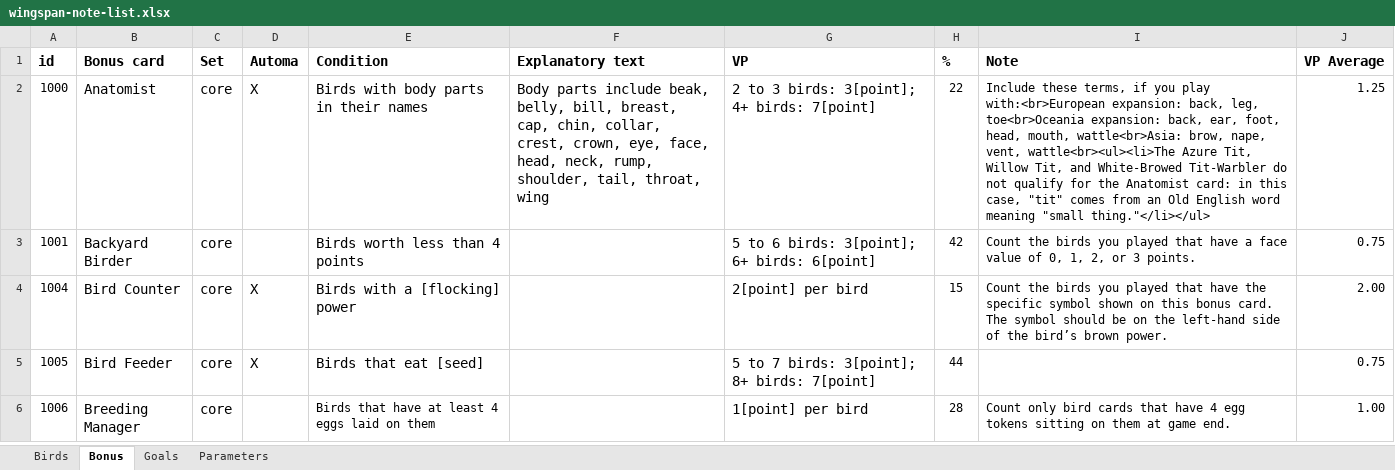
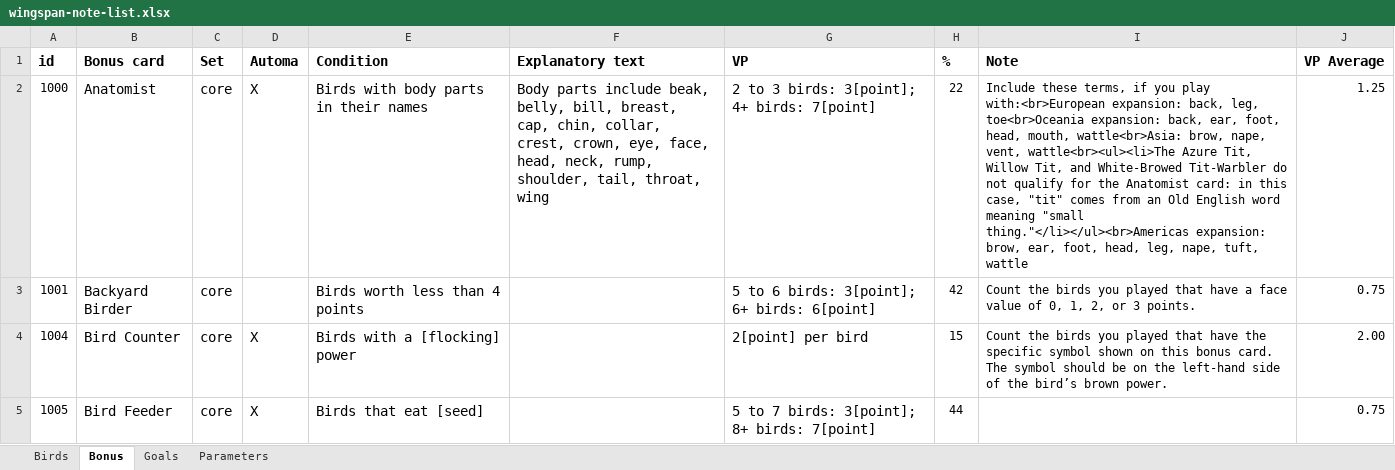
Before and after one commit to navarog/wingsearch, an Excel workbook: scripts/wingspan-note-list.xlsx, sheet Bonus, drawn as a sheet; only a part is shown; the shorter side is filled out with more unchanged rows; values as stored, in another font and other column widths than the file's, no borders; charts and pictures not drawn; the diff covers the shown part only; the diff names each change by its address in the sheet, - before the commit and + after, or states it on an @@ line.

Commit message:
Americas expansion note on Anatomist, Cartographer, Photographer (#108)

```diff
--- a/scripts/wingspan-note-list.xlsx (sheet Bonus)
+++ b/scripts/wingspan-note-list.xlsx (sheet Bonus)
-I2 (Note): …meaning "small thing."</li></ul>
+I2 (Note): …meaning "small thing."</li></ul><br>Americas expansion: brow, ear, foot, head, leg, nape, tuft, wattle
```
Also changed, not shown: 2 edited cells elsewhere in this sheet, charts or pictures, 1 other file.
